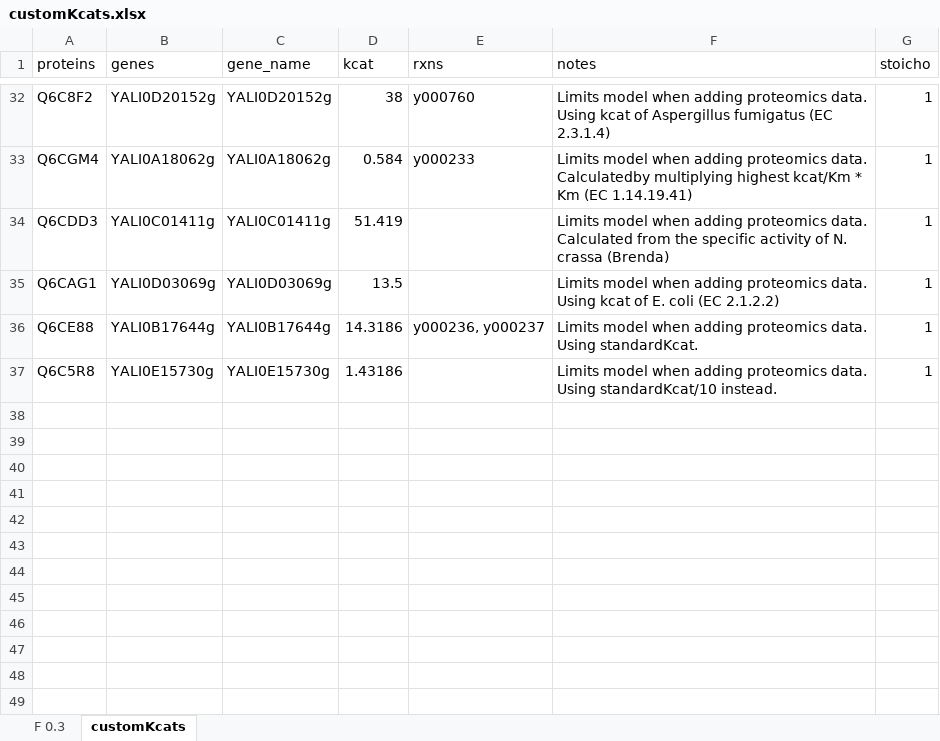
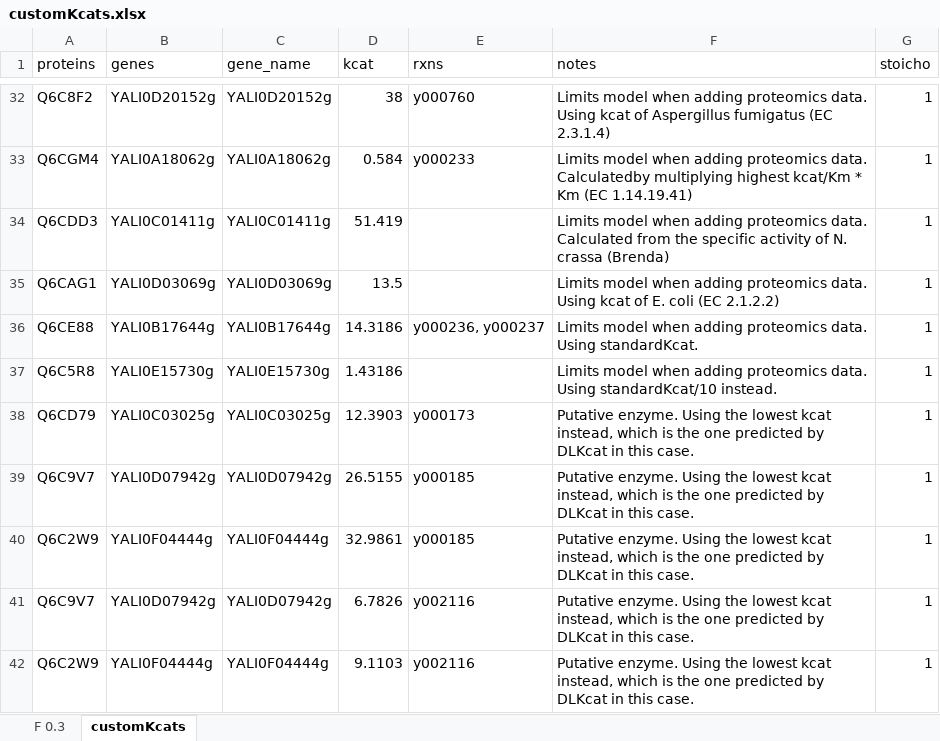
Before and after one commit to JBiaggi/GECKO, an Excel workbook: ecYaliGEM/data/customKcats.xlsx, sheet customKcats, drawn as a sheet; only a part is shown, gaps mark what is left out; values as stored, in another font and other column widths than the file's, no borders; the diff names each change by its address in the sheet, - before the commit and + after, or states it on an @@ line.

```diff
--- a/ecYaliGEM/data/customKcats.xlsx (sheet customKcats)
+++ b/ecYaliGEM/data/customKcats.xlsx (sheet customKcats)
+row 38: Q6CD79 | YALI0C03025g | YALI0C03025g | 12.3903 | y000173 | Putative enzyme. Using the lowest kcat instead, which is the one predicted by DLKcat in this case. | 1
+row 39: Q6C9V7 | YALI0D07942g | YALI0D07942g | 26.5155 | y000185 | Putative enzyme. Using the lowest kcat instead, which is the one predicted by DLKcat in this case. | 1
+row 40: Q6C2W9 | YALI0F04444g | YALI0F04444g | 32.9861 | y000185 | Putative enzyme. Using the lowest kcat instead, which is the one predicted by DLKcat in this case. | 1
+row 41: Q6C9V7 | YALI0D07942g | YALI0D07942g | 6.7826 | y002116 | Putative enzyme. Using the lowest kcat instead, which is the one predicted by DLKcat in this case. | 1
+row 42: Q6C2W9 | YALI0F04444g | YALI0F04444g | 9.1103 | y002116 | Putative enzyme. Using the lowest kcat instead, which is the one predicted by DLKcat in this case. | 1
```
Also changed, not shown: ecYaliGEM/models/iYali.xlsx, ecYaliGEM/output/enzymeUsage vs FSEOF.xlsx, 20 other files.
